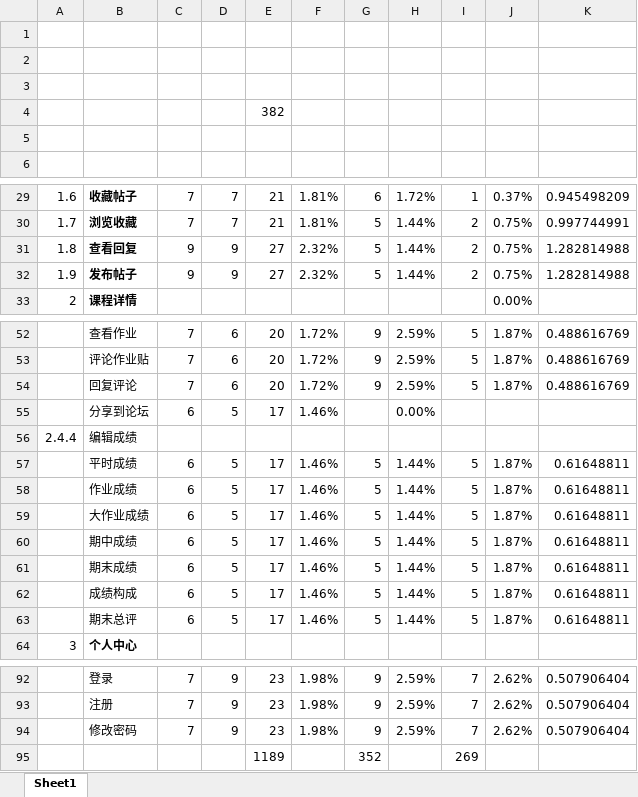
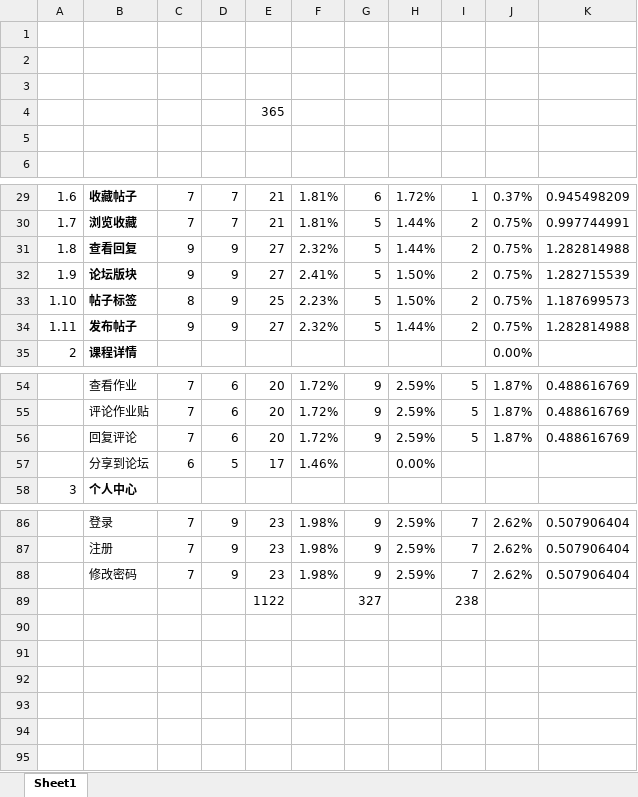
Before and after one commit to hhhdxd/Request, an Excel workbook: 需求优先级打分/SRA2023-G17-需求优先级打分（教师用户）.xlsx, sheet Sheet1, drawn as a sheet; only a part is shown, gaps mark what is left out; values as stored, in another font and other column widths than the file's, no borders; charts and pictures not drawn; removed rows and columns are numbered as before the commit, all else as after; the diff names each change by its address in the sheet, - before the commit and + after, or states it on an @@ line.

```diff
--- a/需求优先级打分/SRA2023-G17-需求优先级打分（教师用户）.xlsx (sheet Sheet1)
+++ b/需求优先级打分/SRA2023-G17-需求优先级打分（教师用户）.xlsx (sheet Sheet1)
-E4: 382
+E4: 365
+row 32: 1.9 | 论坛版块 | 9 | 9 | 27 | 2.41% | 5 | 1.50% | 2 | 0.75% | 1.282715539
+row 33: 1.10 | 帖子标签 | 8 | 9 | 25 | 2.23% | 5 | 1.50% | 2 | 0.75% | 1.187699573
@@ column A renumbered in row 34 @@
-row 56: 2.4.4 | 编辑成绩
-row 57:  | 平时成绩 | 6 | 5 | 17 | 1.46% | 5 | 1.44% | 5 | 1.87% | 0.61648811
-row 58:  | 作业成绩 | 6 | 5 | 17 | 1.46% | 5 | 1.44% | 5 | 1.87% | 0.61648811
-row 59:  | 大作业成绩 | 6 | 5 | 17 | 1.46% | 5 | 1.44% | 5 | 1.87% | 0.61648811
-row 60:  | 期中成绩 | 6 | 5 | 17 | 1.46% | 5 | 1.44% | 5 | 1.87% | 0.61648811
-row 61:  | 期末成绩 | 6 | 5 | 17 | 1.46% | 5 | 1.44% | 5 | 1.87% | 0.61648811
-row 62:  | 成绩构成 | 6 | 5 | 17 | 1.46% | 5 | 1.44% | 5 | 1.87% | 0.61648811
-row 63:  | 期末总评 | 6 | 5 | 17 | 1.46% | 5 | 1.44% | 5 | 1.87% | 0.61648811
-row 95:  |  |  |  | 1189 |  | 352 |  | 269
+row 89:  |  |  |  | 1122 |  | 327 |  | 238
```
Also changed, not shown: formulas that keep their value, 需求优先级打分/SRA2023-G17-学生用户优先级排序.xlsx, 需求优先级打分/SRA2023-G17-教师用户优先级排序 .xlsx, 3 other files.
